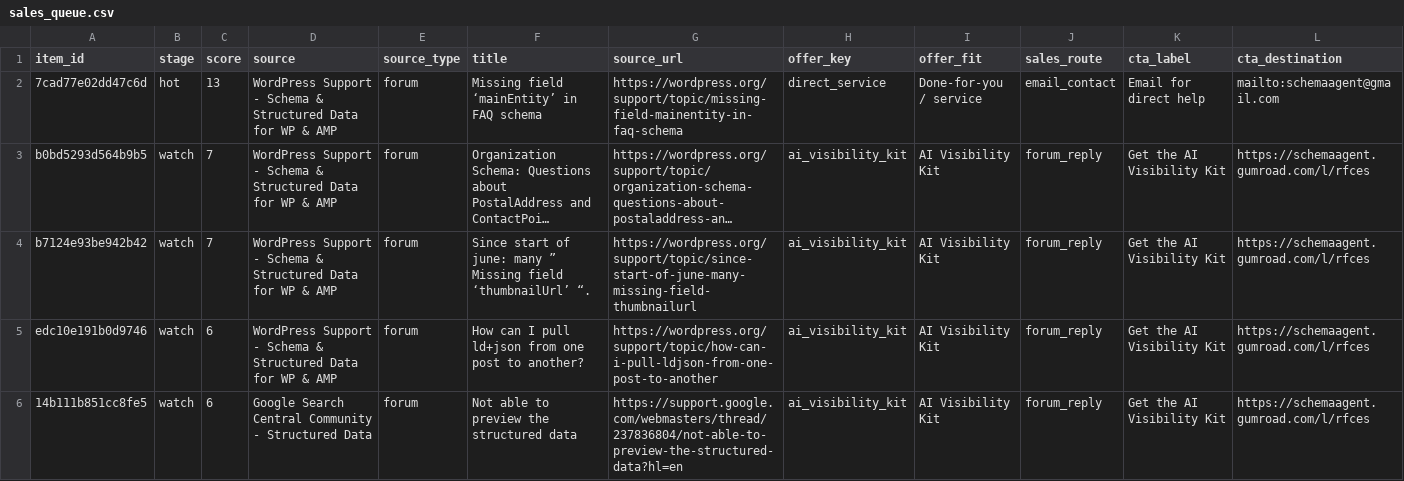
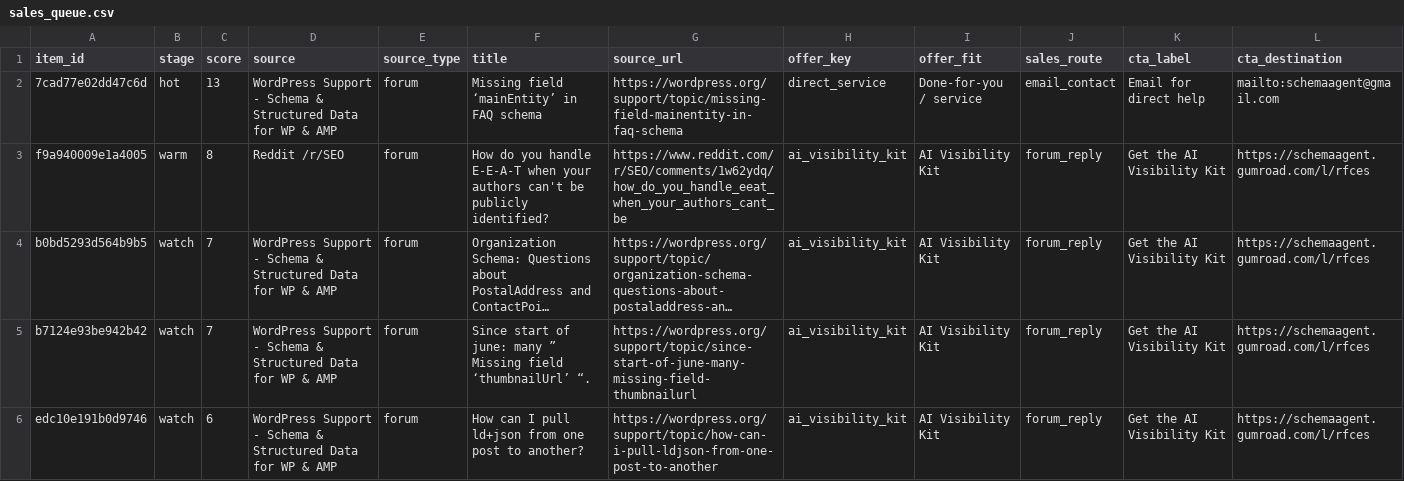
Before and after one commit to Giwaetti/Schema-radar-agent, a CSV file: data/sales_queue.csv, drawn as a sheet; only a part is shown; the shorter side is filled out with more unchanged rows; long unchanged cells end in …; rows hold the shown columns only; the diff names each change by its address in the sheet, - before the commit and + after, or states it on an @@ line.

```diff
--- a/data/sales_queue.csv
+++ b/data/sales_queue.csv
+row 3: f9a940009e1a4005 | warm | 8 | Reddit /r/SEO | forum | How do you handle E-E-A-T when your authors can't be publicly identified? | https://www.reddit.com/r/SEO/comments/1w62ydq/how_do_you_handle_eeat_when_your_authors_cant_be | ai_visibility_kit | AI Visibility Kit | forum_reply | Get the AI Visibility Kit | https://schemaagent.gumroad.com/l/rfces
```
Also changed, not shown: data/leads.csv, 4 other files.
